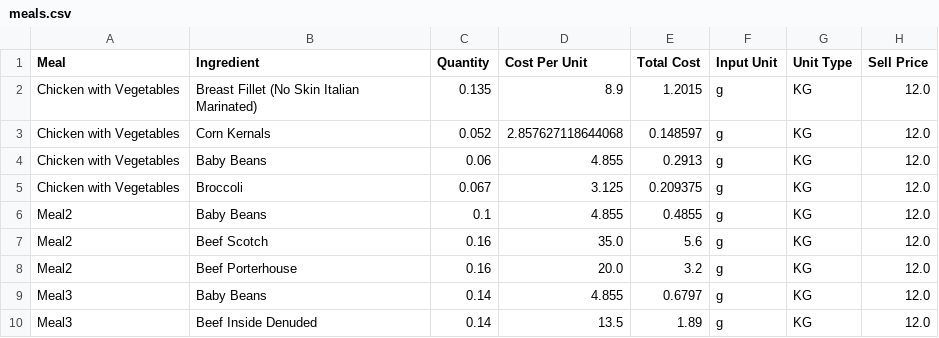
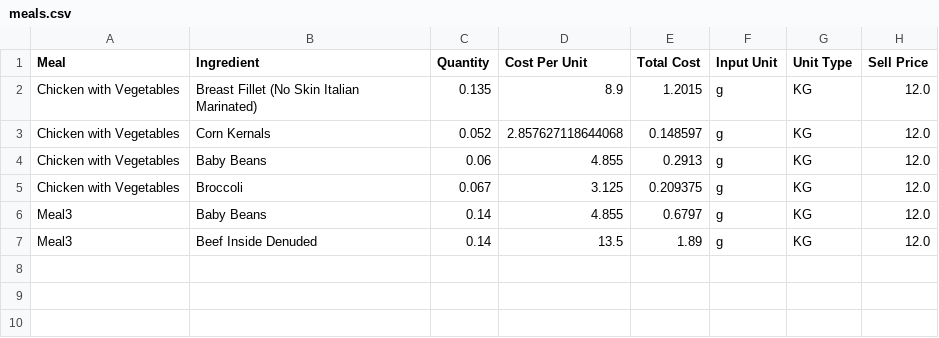
Before and after one commit to LukeCreativeInd/cleaneatscostings, a CSV file: data/meals.csv, drawn as a sheet; the diff names each change by its address in the sheet, - before the commit and + after, or states it on an @@ line.

Commit message:
Delete meal Meal2 2025-08-08T03:00:59.677842Z

```diff
--- a/data/meals.csv
+++ b/data/meals.csv
-row 6: Meal2 | Baby Beans | 0.1 | 4.855 | 0.4855 | g | KG | 12.0
-row 7: Meal2 | Beef Scotch | 0.16 | 35.0 | 5.6 | g | KG | 12.0
-row 8: Meal2 | Beef Porterhouse | 0.16 | 20.0 | 3.2 | g | KG | 12.0
```
